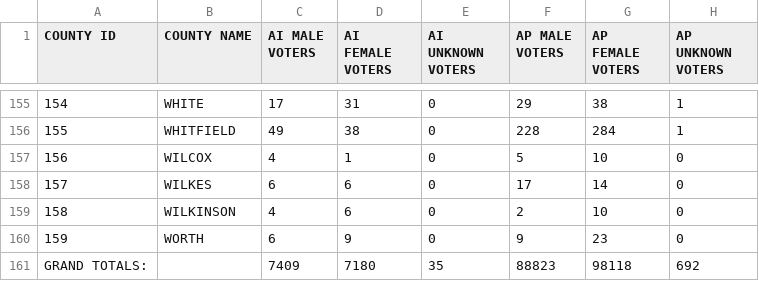
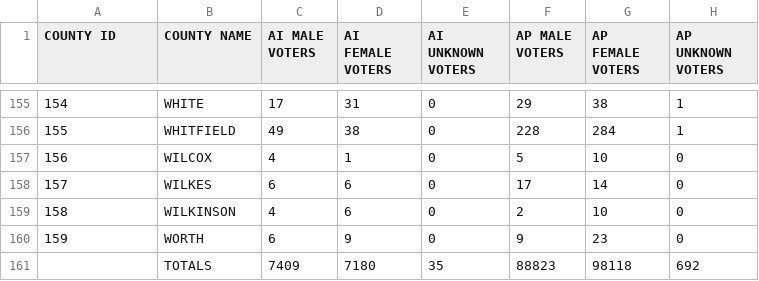
Before and after one commit to miaisrael/ETL, a CSV file: Resources/GA_Active_Voters_2020.csv, drawn as a sheet; only a part is shown, gaps mark what is left out; the diff names each change by its address in the sheet, - before the commit and + after, or states it on an @@ line.

```diff
--- a/Resources/GA_Active_Voters_2020.csv
+++ b/Resources/GA_Active_Voters_2020.csv
-A161 (COUNTY ID): GRAND TOTALS:
+A161 (COUNTY ID): (empty)
-B161 (COUNTY NAME): (empty)
+B161 (COUNTY NAME): TOTALS
```
Also changed, not shown: Resources/GA_Active_Voters_2016.csv, 2 other files.
